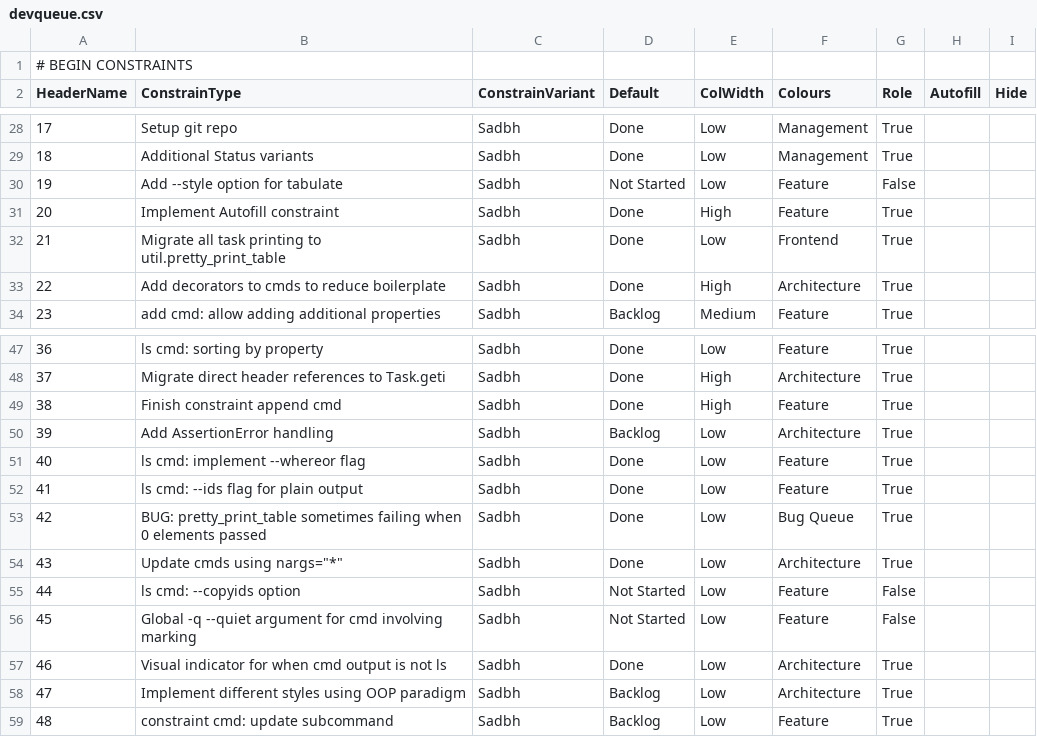
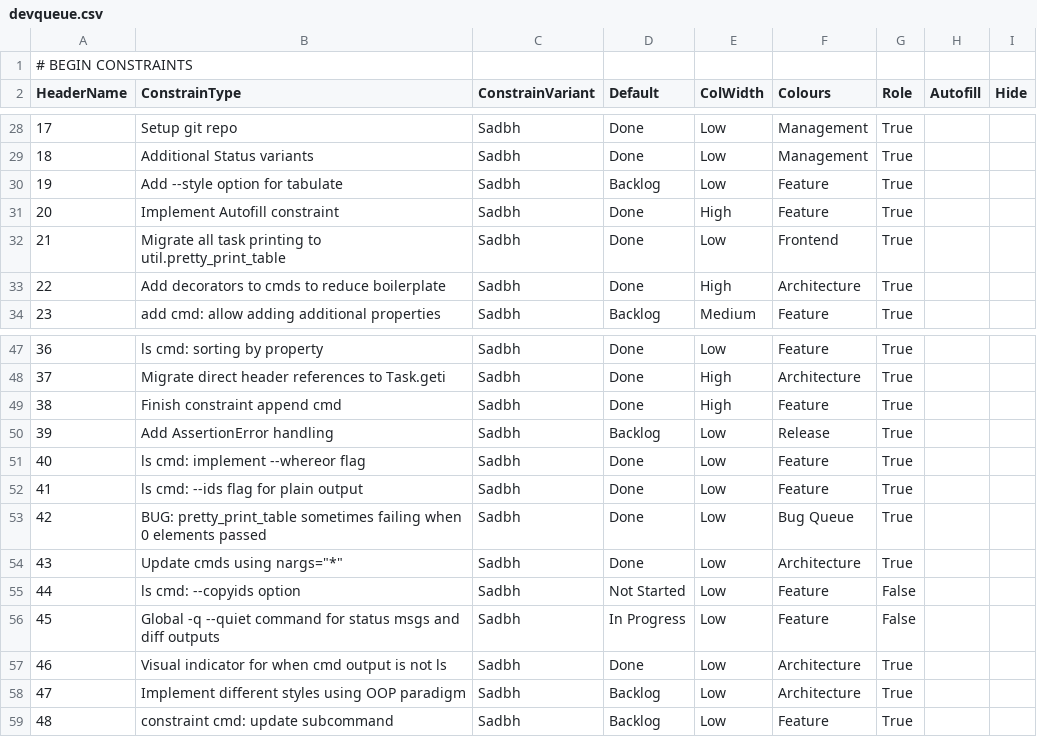
Before and after one commit to Infinnitor/tqb, a CSV file: devqueue.csv, drawn as a sheet; only a part is shown, gaps mark what is left out; the diff covers the shown part only; the diff names each change by its address in the sheet, - before the commit and + after, or states it on an @@ line.

```diff
--- a/devqueue.csv
+++ b/devqueue.csv
-D30 (Default): Not Started
+D30 (Default): Backlog
-G30 (Role): False
+G30 (Role): True
-F50 (Colours): Architecture
+F50 (Colours): Release
-B56 (ConstrainType): …-q --quiet argument for cmd involving marking
+B56 (ConstrainType): …-q --quiet command for status msgs and diff outputs
-D56 (Default): Not Started
+D56 (Default): In Progress
```
Also changed, not shown: 4 added rows and 13 edited cells elsewhere in this file, 5 other files.
